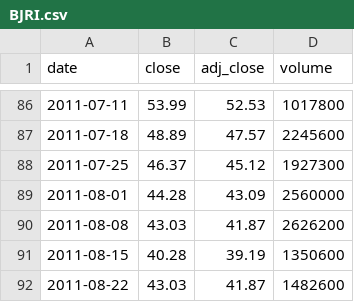
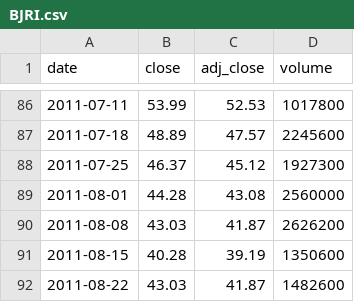
Before and after one commit to cri8-gemini/cri8-gemini.github.io, a CSV file: data/stocks/BJRI.csv, drawn as a sheet; only a part is shown, gaps mark what is left out.

```diff
--- a/data/stocks/BJRI.csv
+++ b/data/stocks/BJRI.csv
@@ -88,3 +88,3 @@ date,close,adj_close,volume
 2011-07-25,46.37,45.12,1927300
-2011-08-01,44.28,43.09,2560000
+2011-08-01,44.28,43.08,2560000
 2011-08-08,43.03,41.87,2626200
```
Also changed, not shown: data/stocks/CBRL.csv, data/stocks/DRI.csv, 1 other file.
